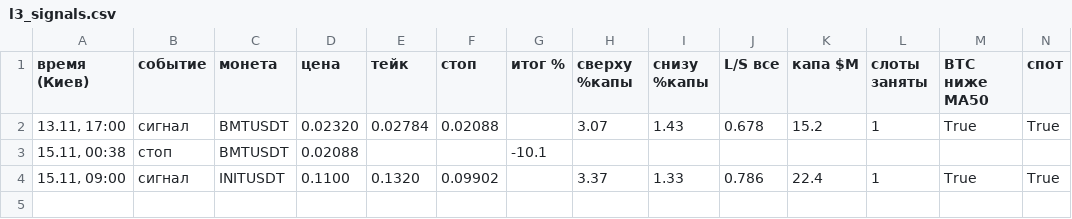
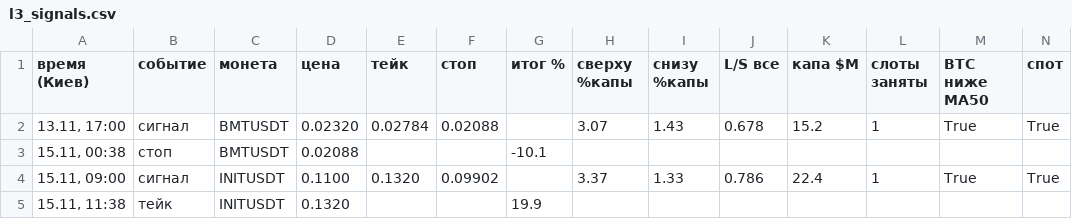
Before and after one commit to HelaPataki/delta-bot, a CSV file: l3_signals.csv, drawn as a sheet; only a part is shown; rows hold the shown columns only; the diff names each change by its address in the sheet, - before the commit and + after, or states it on an @@ line.

Commit message:
l3: state (полная проверка)

```diff
--- a/l3_signals.csv
+++ b/l3_signals.csv
+row 5: 15.11, 11:38 | тейк | INITUSDT | 0.1320 |  |  | 19.9
```
Also changed, not shown: 1 other file.
